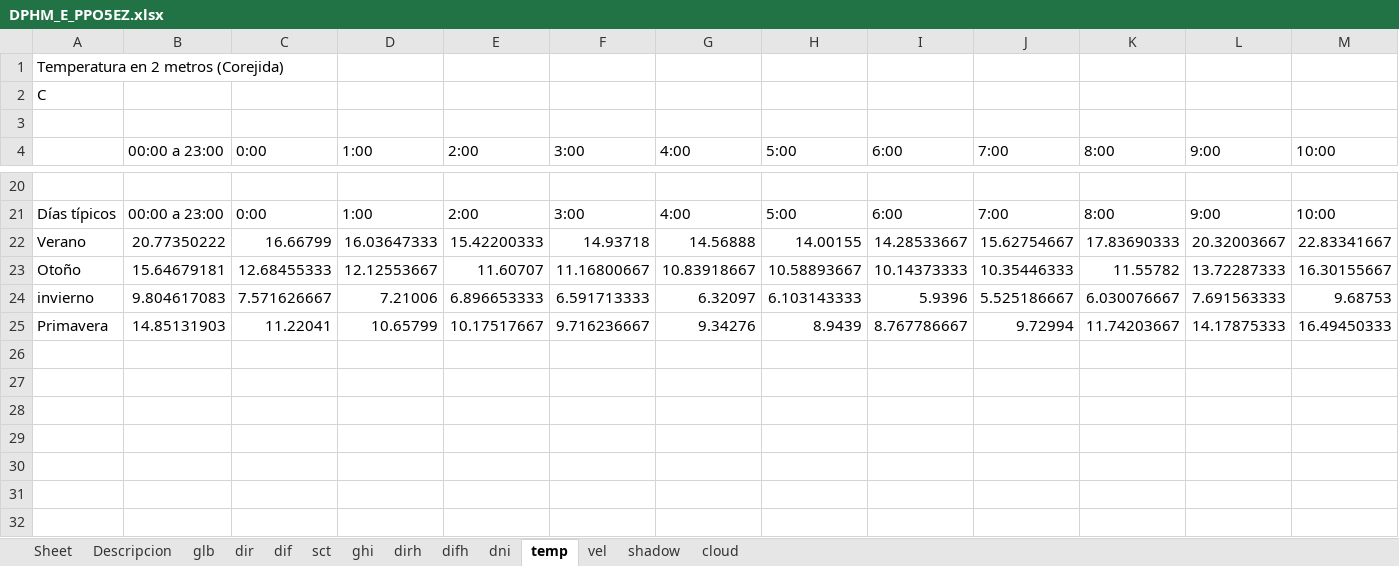
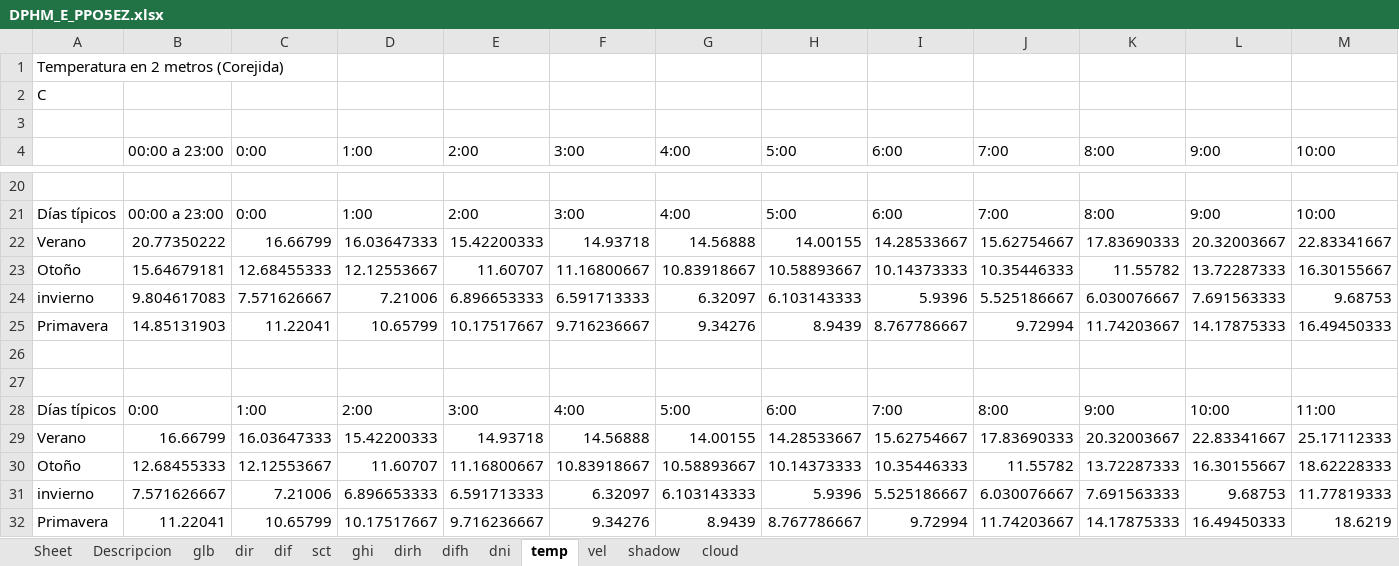
Before and after one commit to ricardo462/lab_2_ernc, an Excel workbook: DPHM_E_PPO5EZ.xlsx, sheet temp, drawn as a sheet; only a part is shown, gaps mark what is left out; values as stored, in another font and other column widths than the file's, no borders; charts and pictures not drawn; rows hold the shown columns only; the diff names each change by its address in the sheet, - before the commit and + after, or states it on an @@ line.

```diff
--- a/DPHM_E_PPO5EZ.xlsx (sheet temp)
+++ b/DPHM_E_PPO5EZ.xlsx (sheet temp)
+row 26: (empty)
+row 27: (empty)
+row 28: Días típicos | 0:00 | 1:00 | 2:00 | 3:00 | 4:00 | 5:00 | 6:00 | 7:00 | 8:00 | 9:00 | 10:00 | 11:00
+row 29: Verano | 16.66799 | 16.03647333 | 15.42200333 | 14.93718 | 14.56888 | 14.00155 | 14.28533667 | 15.62754667 | 17.83690333 | 20.32003667 | 22.83341667 | 25.17112333
+row 30: Otoño | 12.68455333 | 12.12553667 | 11.60707 | 11.16800667 | 10.83918667 | 10.58893667 | 10.14373333 | 10.35446333 | 11.55782 | 13.72287333 | 16.30155667 | 18.62228333
+row 31: invierno | 7.571626667 | 7.21006 | 6.896653333 | 6.591713333 | 6.32097 | 6.103143333 | 5.9396 | 5.525186667 | 6.030076667 | 7.691563333 | 9.68753 | 11.77819333
+row 32: Primavera | 11.22041 | 10.65799 | 10.17517667 | 9.716236667 | 9.34276 | 8.9439 | 8.767786667 | 9.72994 | 11.74203667 | 14.17875333 | 16.49450333 | 18.6219
```
Also changed, not shown: sheet glb, charts or pictures, 6 other files.
